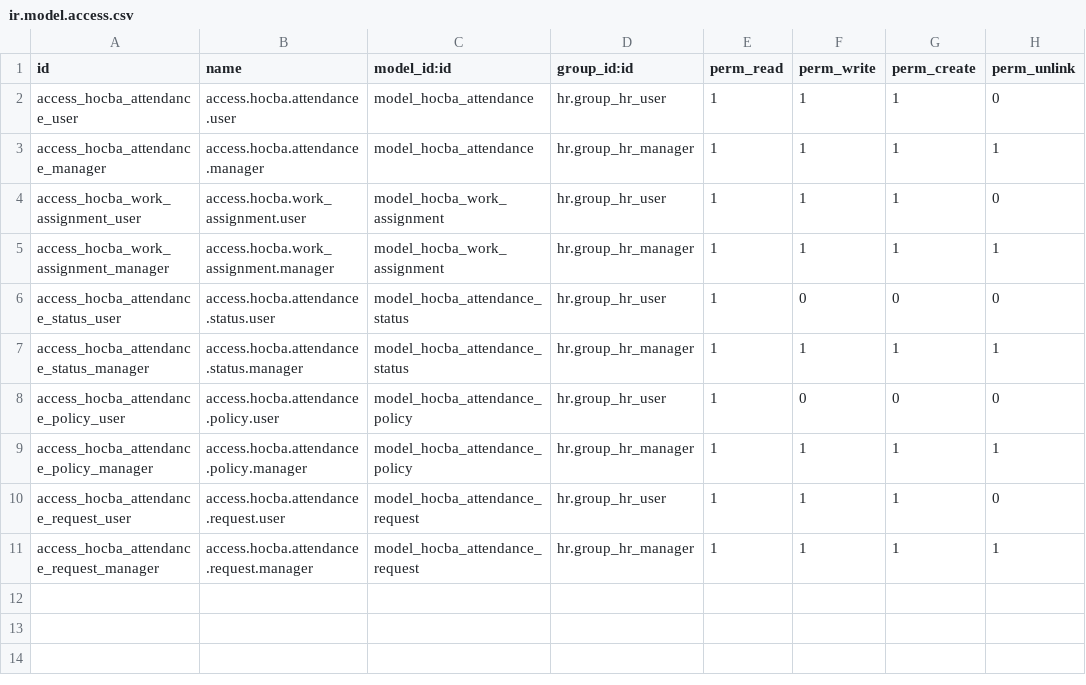
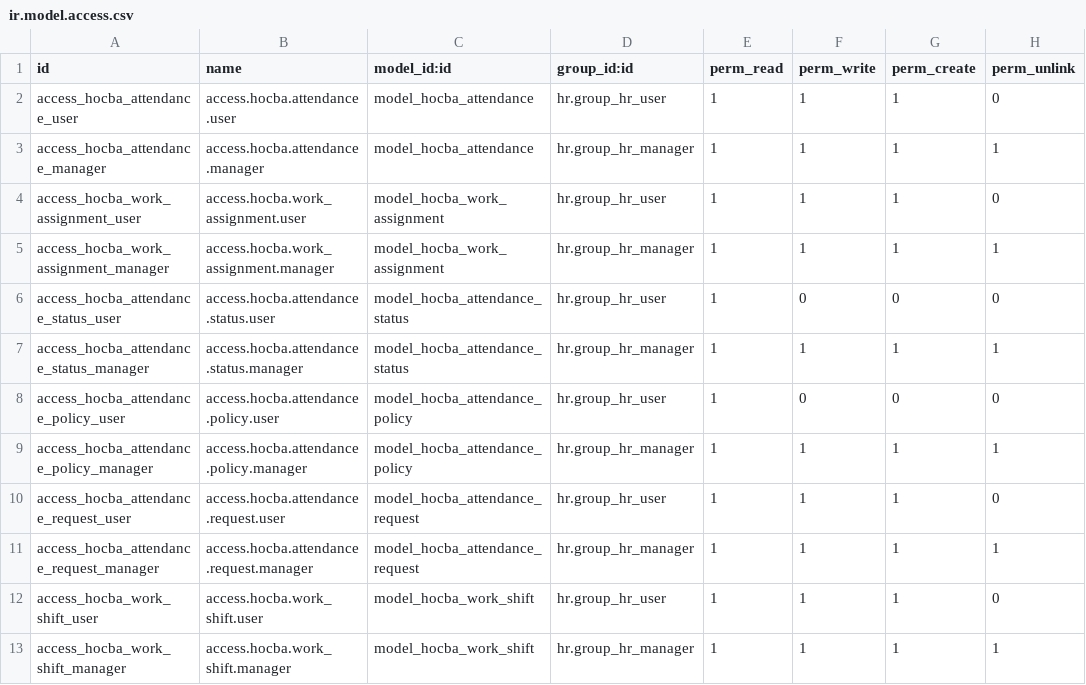
Before and after one commit to DongHoangAnh/ISP490_G2_HOCBA_HRM, a CSV file: custom-addons/hocba_attendance/security/ir.model.access.csv, drawn as a sheet.

Commit message:
feat(attendance): model hocba.work_shift + ACL + default rate (Gói 4A)

```diff
--- a/custom-addons/hocba_attendance/security/ir.model.access.csv
+++ b/custom-addons/hocba_attendance/security/ir.model.access.csv
@@ -11 +11,3 @@ access_hocba_attendance_request_user,access.hocba.attendance.request.user,model_
 access_hocba_attendance_request_manager,access.hocba.attendance.request.manager,model_hocba_attendance_request,hr.group_hr_manager,1,1,1,1
+access_hocba_work_shift_user,access.hocba.work_shift.user,model_hocba_work_shift,hr.group_hr_user,1,1,1,0
+access_hocba_work_shift_manager,access.hocba.work_shift.manager,model_hocba_work_shift,hr.group_hr_manager,1,1,1,1
```
Also changed, not shown: 2 other files.
